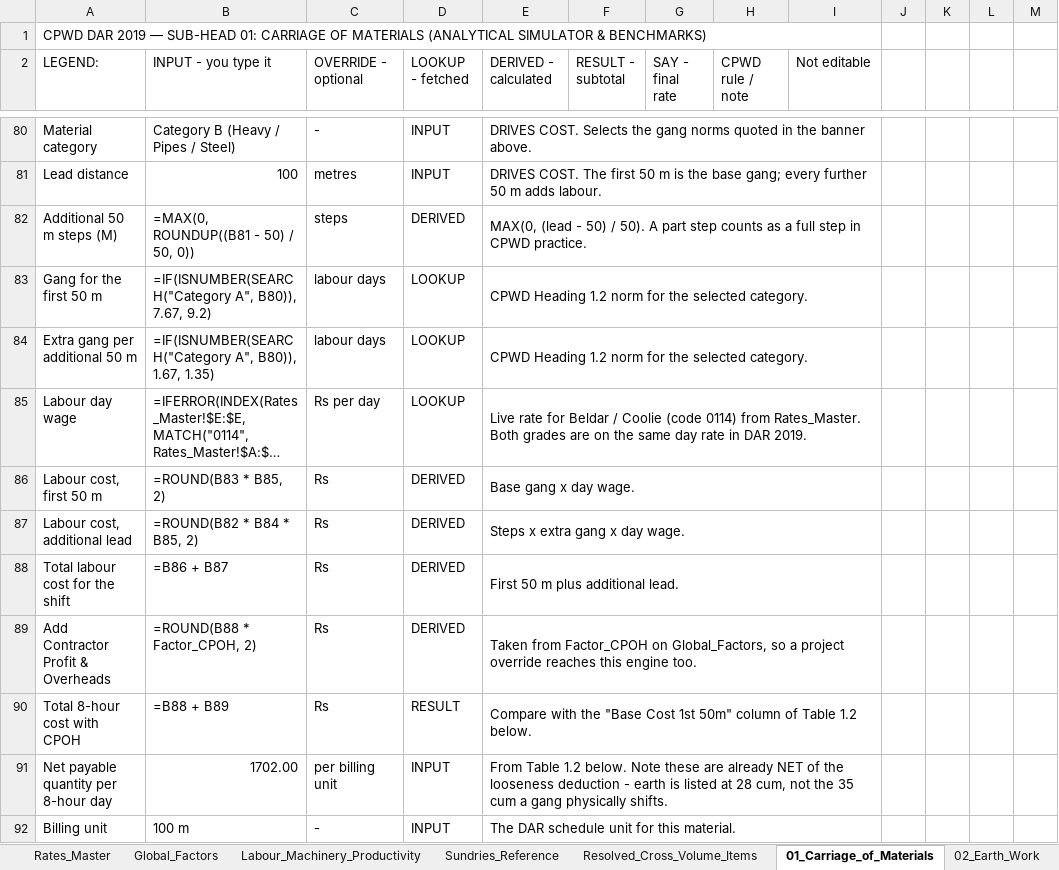
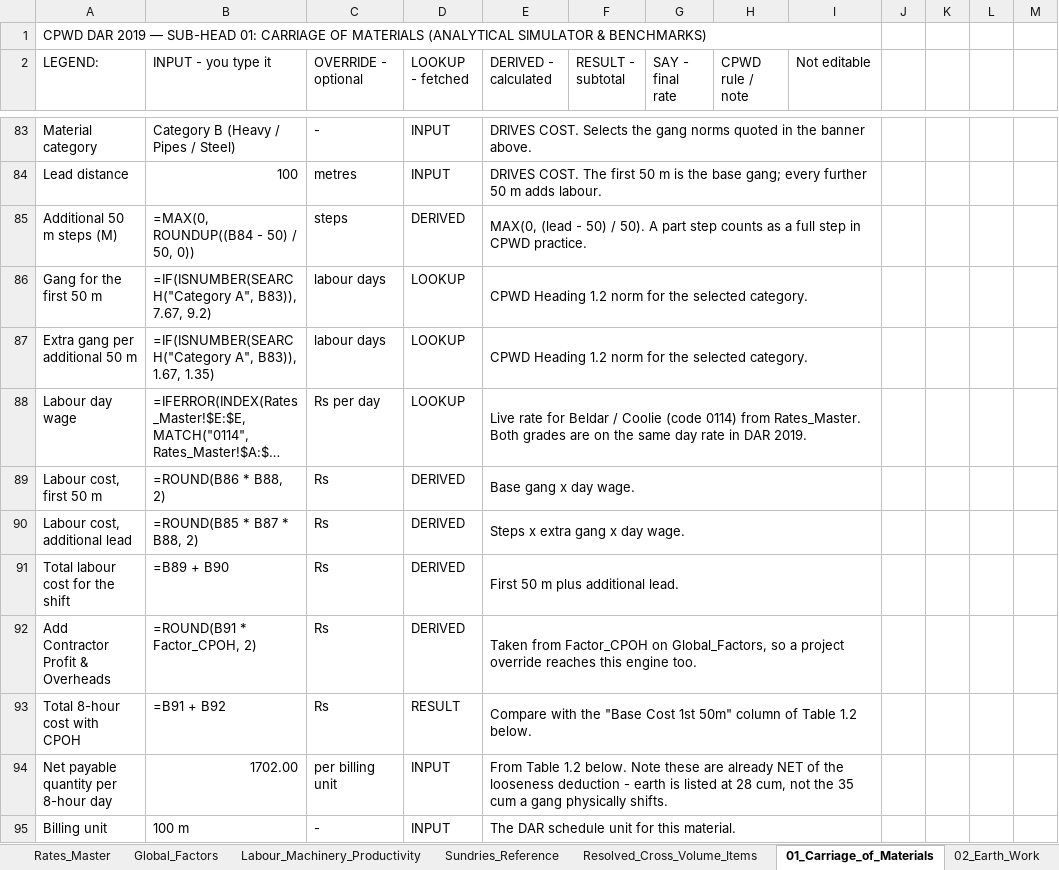
Before and after one commit to NishantAgarwal03/cpwd-dar-2019-excel, an Excel workbook: CPWD_DAR_2019_Custom_Rate_Analysis_Workbook_Vol_1_Latest.xlsx, sheet 01_Carriage_of_Materials, drawn as a sheet; only a part is shown, gaps mark what is left out; long unchanged cells end in …; values as stored, in another font and other column widths than the file's, no cell formats; formulas without a stored value are shown as written; addresses are those after the commit; the diff covers the shown part only; the diff names each change by its address in the sheet, - before the commit and + after, or states it on an @@ line.

```diff
--- a/CPWD_DAR_2019_Custom_Rate_Analysis_Workbook_Vol_1_Latest.xlsx (sheet 01_Carriage_of_Materials)
+++ b/CPWD_DAR_2019_Custom_Rate_Analysis_Workbook_Vol_1_Latest.xlsx (sheet 01_Carriage_of_Materials)
@@ column A (LEGEND:) renumbered between rows 53 and 175 @@
-B85 (INPUT - you type it): =MAX(0, ROUNDUP((B81 - 50) / 50, 0))
+B85 (INPUT - you type it): =MAX(0, ROUNDUP((B84 - 50) / 50, 0))
-B86 (INPUT - you type it): =IF(ISNUMBER(SEARCH("Category A", B80)), 7.67, 9.2)
+B86 (INPUT - you type it): =IF(ISNUMBER(SEARCH("Category A", B83)), 7.67, 9.2)
-B87 (INPUT - you type it): =IF(ISNUMBER(SEARCH("Category A", B80)), 1.67, 1.35)
+B87 (INPUT - you type it): =IF(ISNUMBER(SEARCH("Category A", B83)), 1.67, 1.35)
-B89 (INPUT - you type it): =ROUND(B83 * B85, 2)
+B89 (INPUT - you type it): =ROUND(B86 * B88, 2)
-B90 (INPUT - you type it): =ROUND(B82 * B84 * B85, 2)
+B90 (INPUT - you type it): =ROUND(B85 * B87 * B88, 2)
-B91 (INPUT - you type it): =B86 + B87
+B91 (INPUT - you type it): =B89 + B90
-B92 (INPUT - you type it): =ROUND(B88 * Factor_CPOH, 2)
+B92 (INPUT - you type it): =ROUND(B91 * Factor_CPOH, 2)
-B93 (INPUT - you type it): =B88 + B89
+B93 (INPUT - you type it): =B91 + B92
```
Also changed, not shown: 76 added rows, 34 removed rows, 349 edited cells and merged cells elsewhere in this sheet, cell formats, CPWD_DAR_2019_Custom_Rate_Analysis_Workbook_Vol_1.xlsx, 4 other files.
